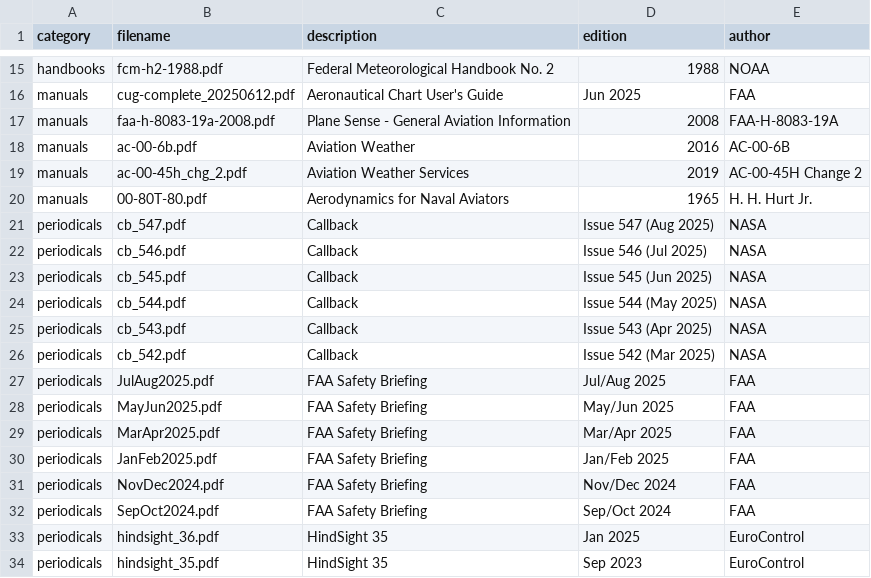
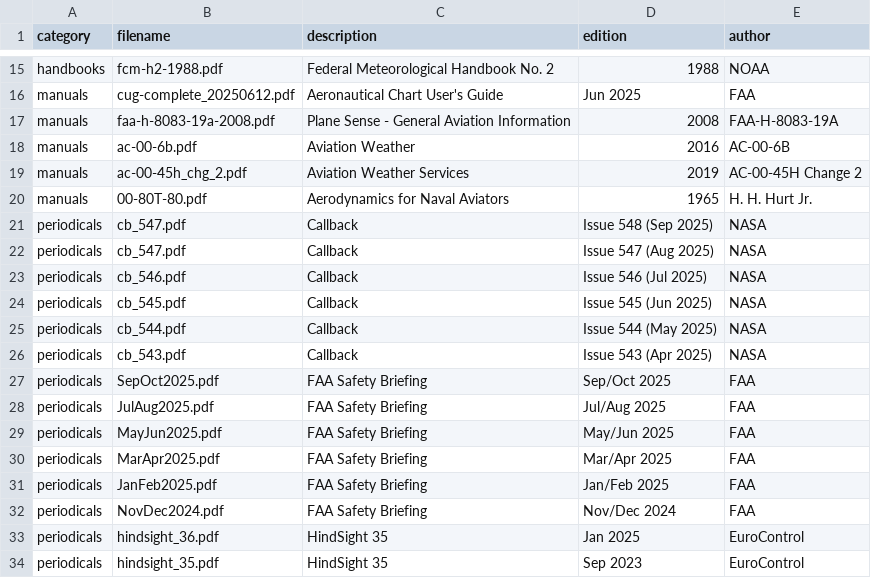
Before and after one commit to nhasan/FlightIntel, a CSV file: tool/library_data.csv, drawn as a sheet; only a part is shown, gaps mark what is left out; removed rows and columns are numbered as before the commit, all else as after; the diff names each change by its address in the sheet, - before the commit and + after, or states it on an @@ line.

Commit message:
Update library data for Sep/Oct 2025
This commit updates `tool/library_data.csv` with the latest periodicals:
* Adds Callback Issue 548 (Sep 2025).
* Adds FAA Safety Briefing for Sep/Oct 2025.
* Removes outdated entries for Callback Issue 542 and FAA Safety Briefing for Sep/Oct 2024.

```diff
--- a/tool/library_data.csv
+++ b/tool/library_data.csv
+row 21: periodicals | cb_547.pdf | Callback | Issue 548 (Sep 2025) | NASA
-row 26: periodicals | cb_542.pdf | Callback | Issue 542 (Mar 2025) | NASA
+row 27: periodicals | SepOct2025.pdf | FAA Safety Briefing | Sep/Oct 2025 | FAA
-row 32: periodicals | SepOct2024.pdf | FAA Safety Briefing | Sep/Oct 2024 | FAA
```
